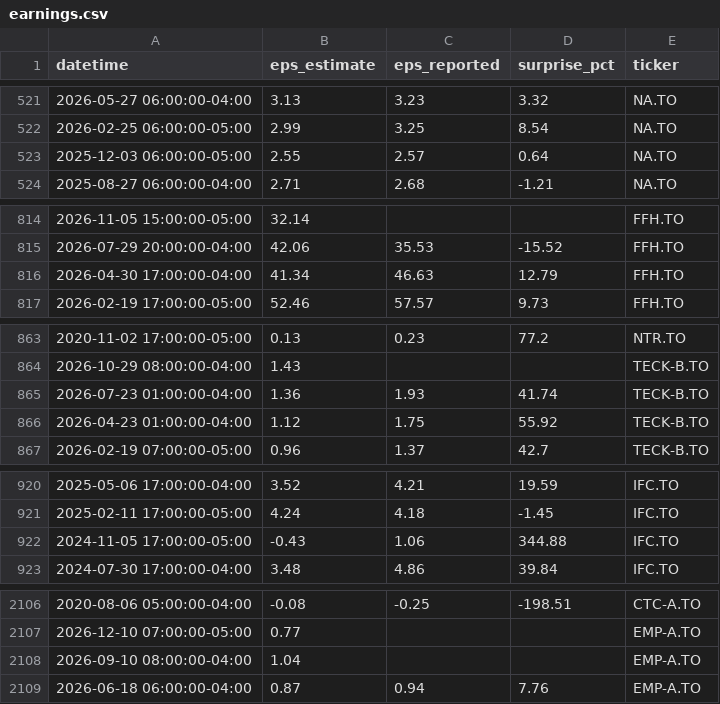
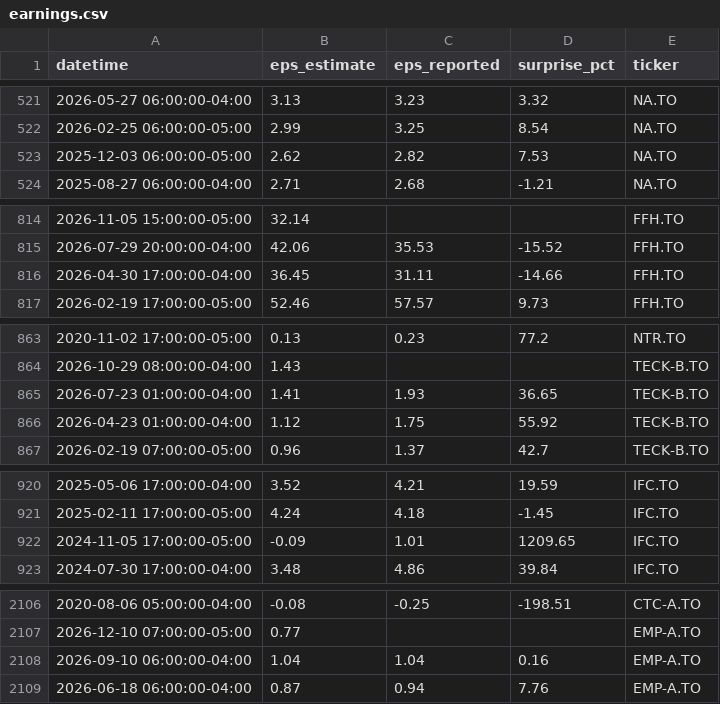
Before and after one commit to connormcginty12-alt/tsx-value-check, a CSV file: earnings.csv, drawn as a sheet; only a part is shown, gaps mark what is left out; the diff covers the shown part only.

```diff
--- a/earnings.csv
+++ b/earnings.csv
@@ -522,3 +522,3 @@ datetime,eps_estimate,eps_reported,surprise_pct,ticker
 2026-02-25 06:00:00-05:00,2.99,3.25,8.54,NA.TO
-2025-12-03 06:00:00-05:00,2.55,2.57,0.64,NA.TO
+2025-12-03 06:00:00-05:00,2.62,2.82,7.53,NA.TO
 2025-08-27 06:00:00-04:00,2.71,2.68,-1.21,NA.TO
@@ -815,3 +815,3 @@ datetime,eps_estimate,eps_reported,surprise_pct,ticker
 2026-07-29 20:00:00-04:00,42.06,35.53,-15.52,FFH.TO
-2026-04-30 17:00:00-04:00,41.34,46.63,12.79,FFH.TO
+2026-04-30 17:00:00-04:00,36.45,31.11,-14.66,FFH.TO
 2026-02-19 17:00:00-05:00,52.46,57.57,9.73,FFH.TO
@@ -864,3 +864,3 @@ datetime,eps_estimate,eps_reported,surprise_pct,ticker
 2026-10-29 08:00:00-04:00,1.43,,,TECK-B.TO
-2026-07-23 01:00:00-04:00,1.36,1.93,41.74,TECK-B.TO
+2026-07-23 01:00:00-04:00,1.41,1.93,36.65,TECK-B.TO
 2026-04-23 01:00:00-04:00,1.12,1.75,55.92,TECK-B.TO
@@ -921,3 +921,3 @@ datetime,eps_estimate,eps_reported,surprise_pct,ticker
 2025-02-11 17:00:00-05:00,4.24,4.18,-1.45,IFC.TO
-2024-11-05 17:00:00-05:00,-0.43,1.06,344.88,IFC.TO
+2024-11-05 17:00:00-05:00,-0.09,1.01,1209.65,IFC.TO
 2024-07-30 17:00:00-04:00,3.48,4.86,39.84,IFC.TO
@@ -2107,3 +2107,3 @@ datetime,eps_estimate,eps_reported,surprise_pct,ticker
 2026-12-10 07:00:00-05:00,0.77,,,EMP-A.TO
-2026-09-10 08:00:00-04:00,1.04,,,EMP-A.TO
+2026-09-10 06:00:00-04:00,1.04,1.04,0.16,EMP-A.TO
 2026-06-18 06:00:00-04:00,0.87,0.94,7.76,EMP-A.TO
```
Also changed, not shown: 62 edited cells elsewhere in this file, financials.csv, ratings.csv, 1 other file.
